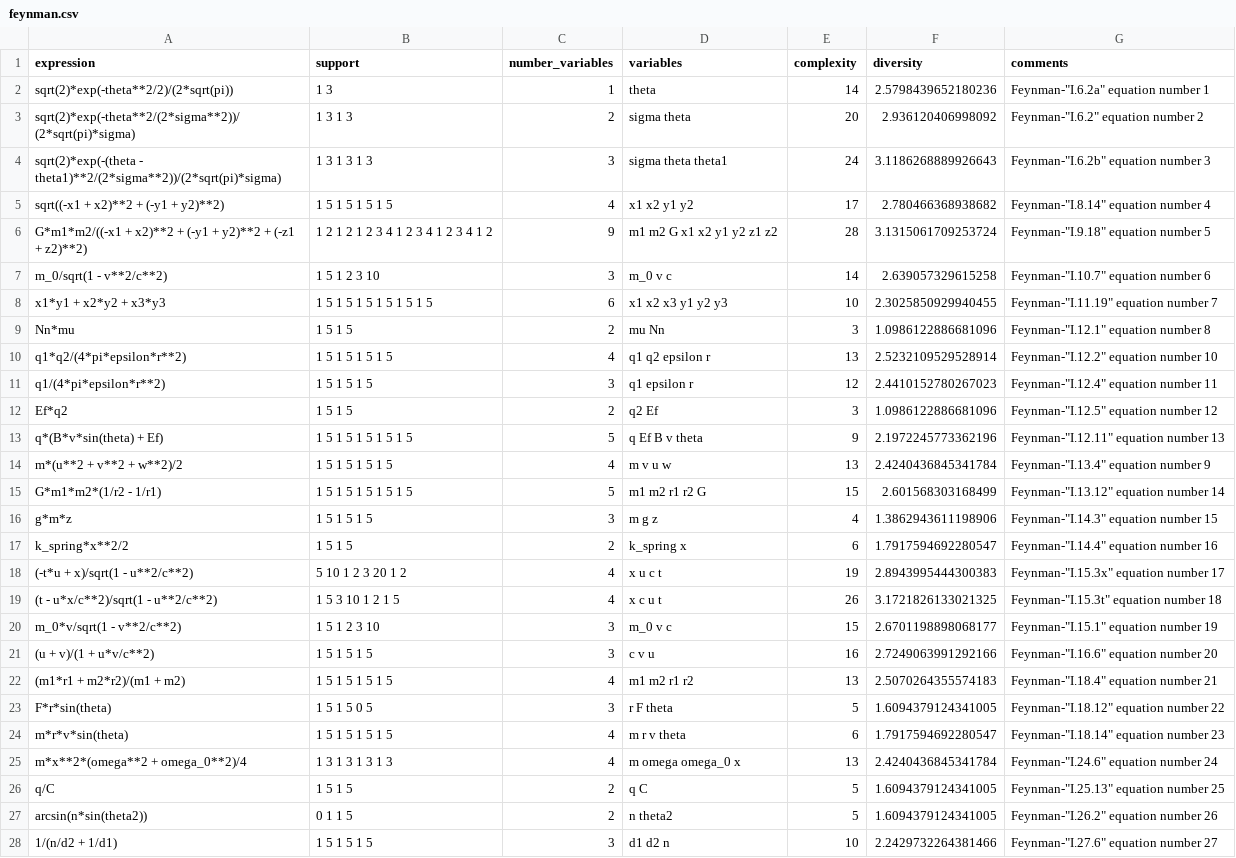
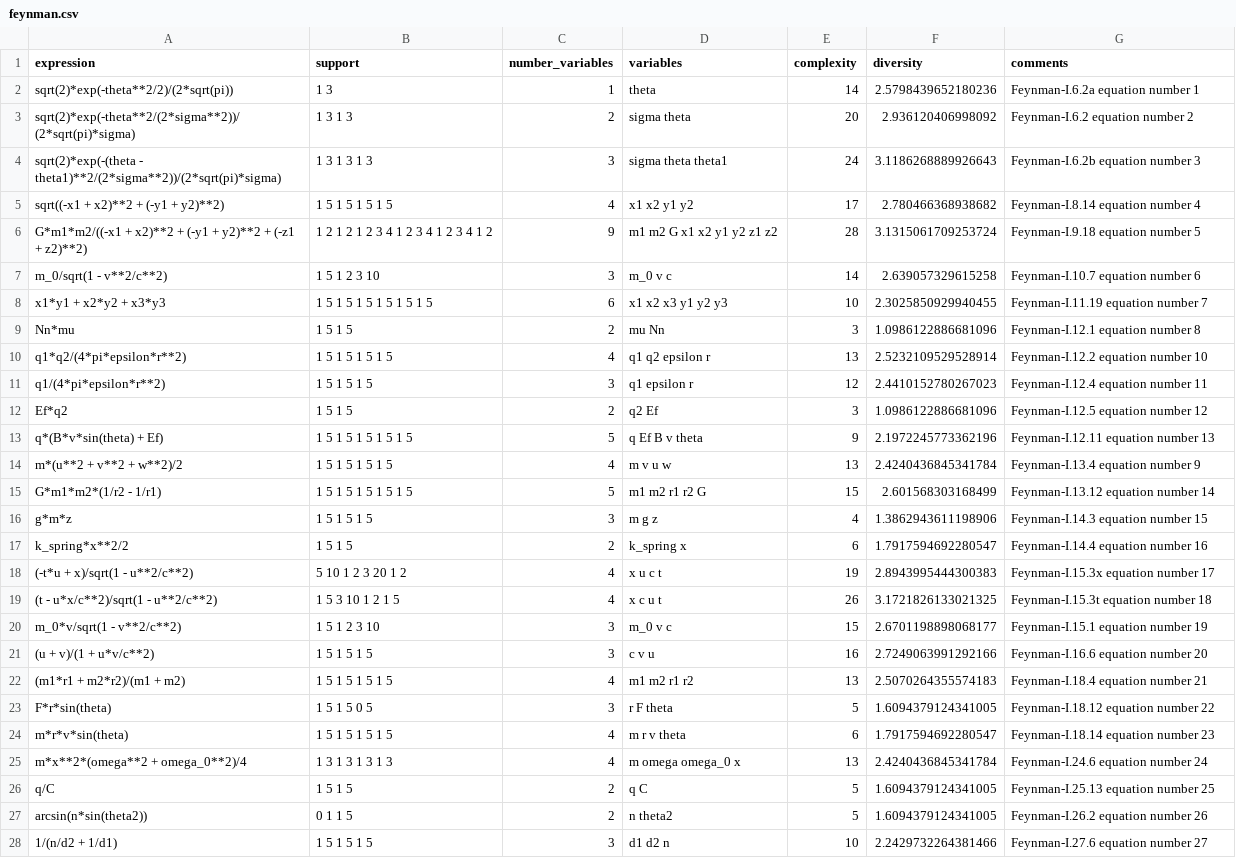
Before and after one commit to mec-lab/metric_message, a CSV file: data/feynman.csv, drawn as a sheet; only a part is shown; the diff covers the shown part only; the diff names each change by its address in the sheet, - before the commit and + after, or states it on an @@ line.

Commit message:
add AI Feynman bonus expressions

```diff
--- a/data/feynman.csv
+++ b/data/feynman.csv
-G2 (comments): Feynman-"I.6.2a" equation number 1
+G2 (comments): Feynman-I.6.2a equation number 1
-G3 (comments): Feynman-"I.6.2" equation number 2
+G3 (comments): Feynman-I.6.2 equation number 2
-G4 (comments): Feynman-"I.6.2b" equation number 3
+G4 (comments): Feynman-I.6.2b equation number 3
-G5 (comments): Feynman-"I.8.14" equation number 4
+G5 (comments): Feynman-I.8.14 equation number 4
-G6 (comments): Feynman-"I.9.18" equation number 5
+G6 (comments): Feynman-I.9.18 equation number 5
-G7 (comments): Feynman-"I.10.7" equation number 6
+G7 (comments): Feynman-I.10.7 equation number 6
-G8 (comments): Feynman-"I.11.19" equation number 7
+G8 (comments): Feynman-I.11.19 equation number 7
-G9 (comments): Feynman-"I.12.1" equation number 8
+G9 (comments): Feynman-I.12.1 equation number 8
-G10 (comments): Feynman-"I.12.2" equation number 10
+G10 (comments): Feynman-I.12.2 equation number 10
-G11 (comments): Feynman-"I.12.4" equation number 11
+G11 (comments): Feynman-I.12.4 equation number 11
-G12 (comments): Feynman-"I.12.5" equation number 12
+G12 (comments): Feynman-I.12.5 equation number 12
-G13 (comments): Feynman-"I.12.11" equation number 13
+G13 (comments): Feynman-I.12.11 equation number 13
-G14 (comments): Feynman-"I.13.4" equation number 9
+G14 (comments): Feynman-I.13.4 equation number 9
-G15 (comments): Feynman-"I.13.12" equation number 14
+G15 (comments): Feynman-I.13.12 equation number 14
-G16 (comments): Feynman-"I.14.3" equation number 15
+G16 (comments): Feynman-I.14.3 equation number 15
-G17 (comments): Feynman-"I.14.4" equation number 16
+G17 (comments): Feynman-I.14.4 equation number 16
-G18 (comments): Feynman-"I.15.3x" equation number 17
+G18 (comments): Feynman-I.15.3x equation number 17
-G19 (comments): Feynman-"I.15.3t" equation number 18
+G19 (comments): Feynman-I.15.3t equation number 18
-G20 (comments): Feynman-"I.15.1" equation number 19
+G20 (comments): Feynman-I.15.1 equation number 19
-G21 (comments): Feynman-"I.16.6" equation number 20
+G21 (comments): Feynman-I.16.6 equation number 20
-G22 (comments): Feynman-"I.18.4" equation number 21
+G22 (comments): Feynman-I.18.4 equation number 21
-G23 (comments): Feynman-"I.18.12" equation number 22
+G23 (comments): Feynman-I.18.12 equation number 22
-G24 (comments): Feynman-"I.18.14" equation number 23
+G24 (comments): Feynman-I.18.14 equation number 23
-G25 (comments): Feynman-"I.24.6" equation number 24
+G25 (comments): Feynman-I.24.6 equation number 24
-G26 (comments): Feynman-"I.25.13" equation number 25
+G26 (comments): Feynman-I.25.13 equation number 25
-G27 (comments): Feynman-"I.26.2" equation number 26
+G27 (comments): Feynman-I.26.2 equation number 26
-G28 (comments): Feynman-"I.27.6" equation number 27
+G28 (comments): Feynman-I.27.6 equation number 27
```
Also changed, not shown: 73 edited cells elsewhere in this file, 2 other files.
